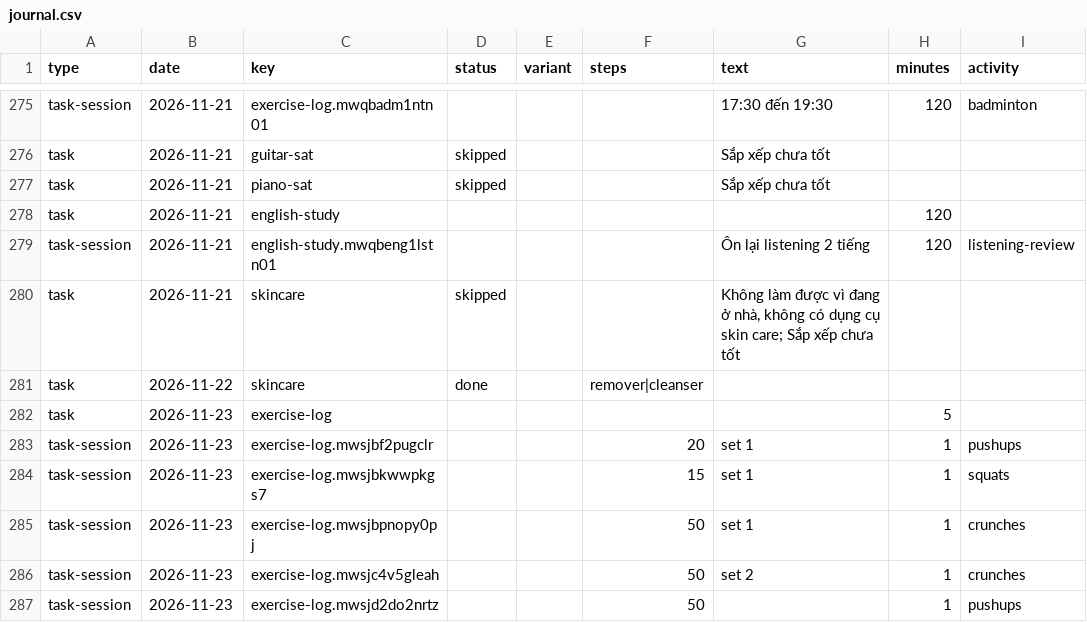
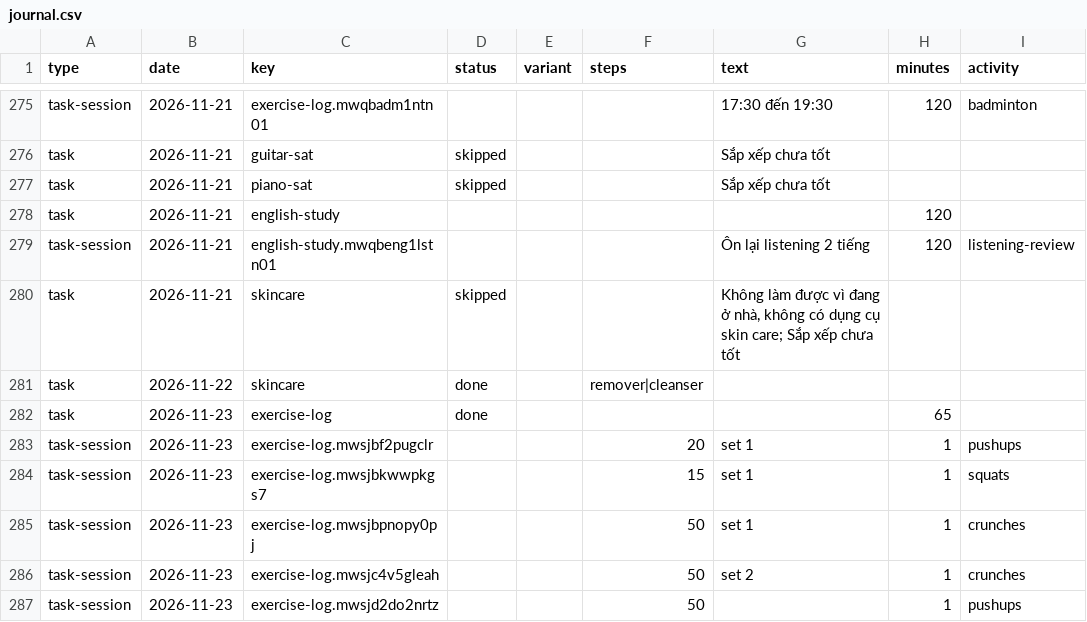
Before and after one commit to kennytruong06/client-ui-my-profile-react-web-project, a CSV file: src/data/journal/journal.csv, drawn as a sheet; only a part is shown, gaps mark what is left out; the diff covers the shown part only.

```diff
--- a/src/data/journal/journal.csv
+++ b/src/data/journal/journal.csv
@@ -281,3 +281,3 @@ task,2026-11-21,skincare,skipped,,,"Không làm được vì đang ở nhà, kh
 task,2026-11-22,skincare,done,,remover|cleanser,,,
-task,2026-11-23,exercise-log,,,,,5,
+task,2026-11-23,exercise-log,done,,,,65,
 task-session,2026-11-23,exercise-log.mwsjbf2pugclr,,,20,set 1,1,pushups
```
Also changed, not shown: 10 added rows, 5 removed rows and 6 edited cells elsewhere in this file.
